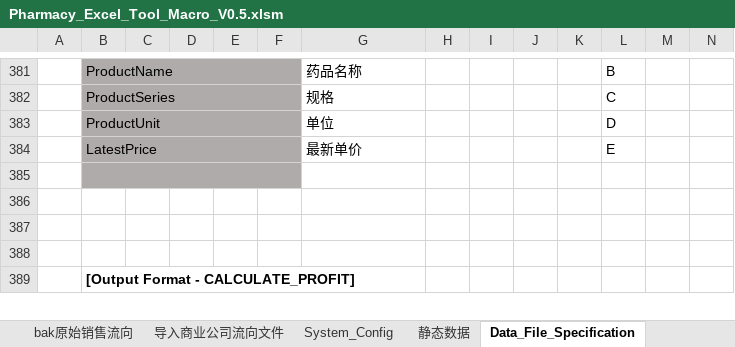
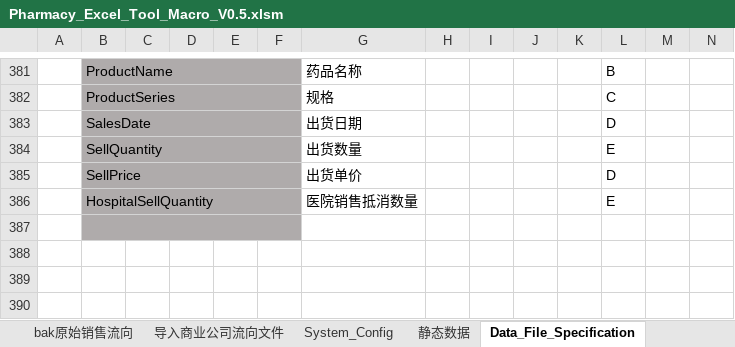
Before and after one commit to Thesaurus0/Pharmacy_Excel_Tool_Macro, an Excel workbook: Pharmacy_Excel_Tool_Macro_V0.5.xlsm, sheet Data_File_Specification, drawn as a sheet; only a part is shown, gaps mark what is left out; the shorter side is filled out with more unchanged rows; values as stored, in another font and other column widths than the file's, no borders; removed rows and columns are numbered as before the commit, all else as after; rows hold the shown columns only; the diff names each change by its address in the sheet, - before the commit and + after, or states it on an @@ line.

Commit message:
selfsales cost price

```diff
--- a/Pharmacy_Excel_Tool_Macro_V0.5.xlsm (sheet Data_File_Specification)
+++ b/Pharmacy_Excel_Tool_Macro_V0.5.xlsm (sheet Data_File_Specification)
-row 383:  | ProductUnit |  |  |  |  | 单位 |  |  |  |  | D
-row 384:  | LatestPrice |  |  |  |  | 最新单价 |  |  |  |  | E
+row 383:  | SalesDate |  |  |  |  | 出货日期 |  |  |  |  | D
+row 384:  | SellQuantity |  |  |  |  | 出货数量 |  |  |  |  | E
+row 385:  | SellPrice |  |  |  |  | 出货单价 |  |  |  |  | D
+row 386:  | HospitalSellQuantity |  |  |  |  | 医院销售抵消数量 |  |  |  |  | E
```
Also changed, not shown: sheet System_Config, other sheet tabs, charts or pictures, 6 other files.
